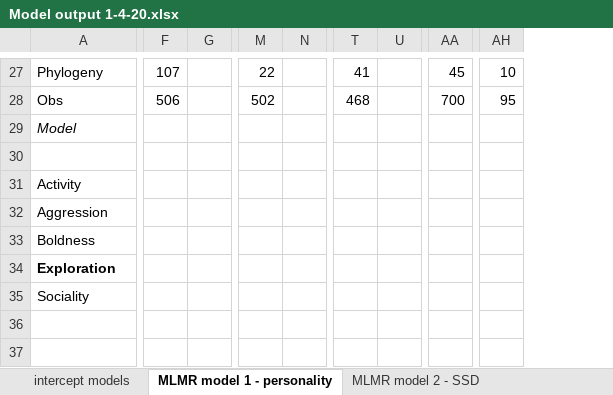
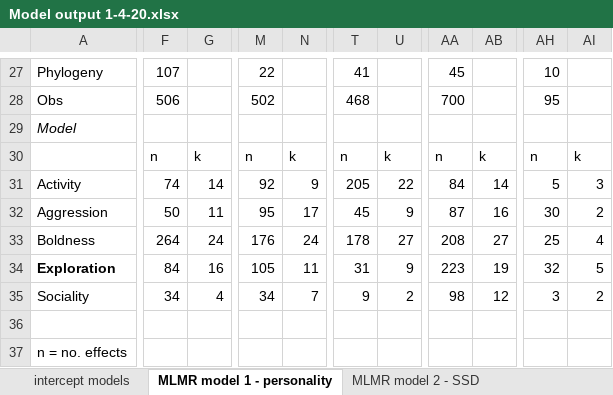
Before and after one commit to daniel1noble/sex_diff_meta, an Excel workbook: ms/Model output 1-4-20.xlsx, sheet MLMR model 1 - personality, drawn as a sheet; only a part is shown, gaps mark what is left out; values as stored, in another font and other column widths than the file's, no borders; removed rows and columns are numbered as before the commit, all else as after; rows hold the shown columns only; the diff covers the shown part only; the diff names each change by its address in the sheet, - before the commit and + after, or states it on an @@ line.

Commit message:
updated table
included new model output for SSD models (SSD not scaled, no interaction term) for comparison

```diff
--- a/ms/Model output 1-4-20.xlsx (sheet MLMR model 1 - personality)
+++ b/ms/Model output 1-4-20.xlsx (sheet MLMR model 1 - personality)
-column G, empty
+column G, rows 30-35: k | 14 | 11 | 24 | 16 | 4
-column N, empty
+column N, rows 30-35: k | 9 | 17 | 24 | 11 | 7
-column U, empty
+column U, rows 30-35: k | 22 | 9 | 27 | 9 | 2
+column AB, rows 30-35: k | 14 | 16 | 27 | 19 | 12
+column AI, rows 30-35: k | 3 | 2 | 4 | 5 | 2
-F30: (empty)
+F30: n
-M30: (empty)
+M30: n
-T30: (empty)
+T30: n
-AA30: (empty)
+AA30: n
-AH30: (empty)
+AH30: n
-F31: (empty)
+F31: 74
-M31: (empty)
+M31: 92
-T31: (empty)
+T31: 205
-AA31: (empty)
+AA31: 84
-AH31: (empty)
+AH31: 5
-F32: (empty)
+F32: 50
-M32: (empty)
+M32: 95
-T32: (empty)
+T32: 45
-AA32: (empty)
+AA32: 87
-AH32: (empty)
+AH32: 30
-F33: (empty)
+F33: 264
-M33: (empty)
+M33: 176
-T33: (empty)
+T33: 178
-AA33: (empty)
+AA33: 208
-AH33: (empty)
+AH33: 25
-F34: (empty)
+F34: 84
-M34: (empty)
+M34: 105
-T34: (empty)
+T34: 31
-AA34: (empty)
+AA34: 223
-AH34: (empty)
+AH34: 32
-F35: (empty)
+F35: 34
-M35: (empty)
+M35: 34
-T35: (empty)
+T35: 9
-AA35: (empty)
+AA35: 98
-AH35: (empty)
+AH35: 3
+row 36: (empty)
+row 37: n = no. effects
```
Also changed, not shown: 1 added row, 1 removed column and 31 edited cells elsewhere in this sheet, sheet MLMR model 2 - SSD, sheet intercept models.
